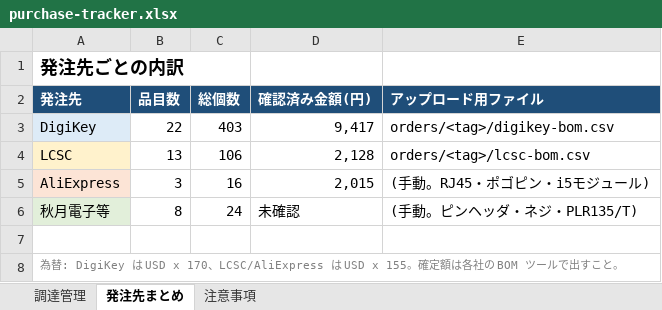
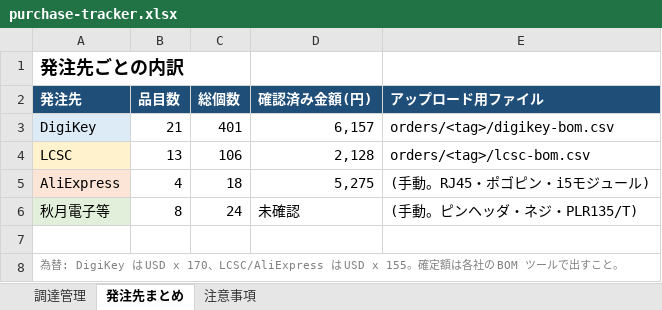
Before and after one commit to kunichiko/RetroCastX, an Excel workbook: hardware/adc-frontend/orders/v0.9.0/purchase-tracker.xlsx, sheet 発注先まとめ, drawn as a sheet; values as stored, in another font and other column widths than the file's, no borders; the diff names each change by its address in the sheet, - before the commit and + after, or states it on an @@ line.

```diff
--- a/hardware/adc-frontend/orders/v0.9.0/purchase-tracker.xlsx (sheet 発注先まとめ)
+++ b/hardware/adc-frontend/orders/v0.9.0/purchase-tracker.xlsx (sheet 発注先まとめ)
-B3 (品目数): 22
+B3 (品目数): 21
-C3 (総個数): 403
+C3 (総個数): 401
-D3 (確認済み金額(円)): 9,417
+D3 (確認済み金額(円)): 6,157
-B5 (品目数): 3
+B5 (品目数): 4
-C5 (総個数): 16
+C5 (総個数): 18
-D5 (確認済み金額(円)): 2,015
+D5 (確認済み金額(円)): 5,275
```
Also changed, not shown: sheet 調達管理, 1 other file.
